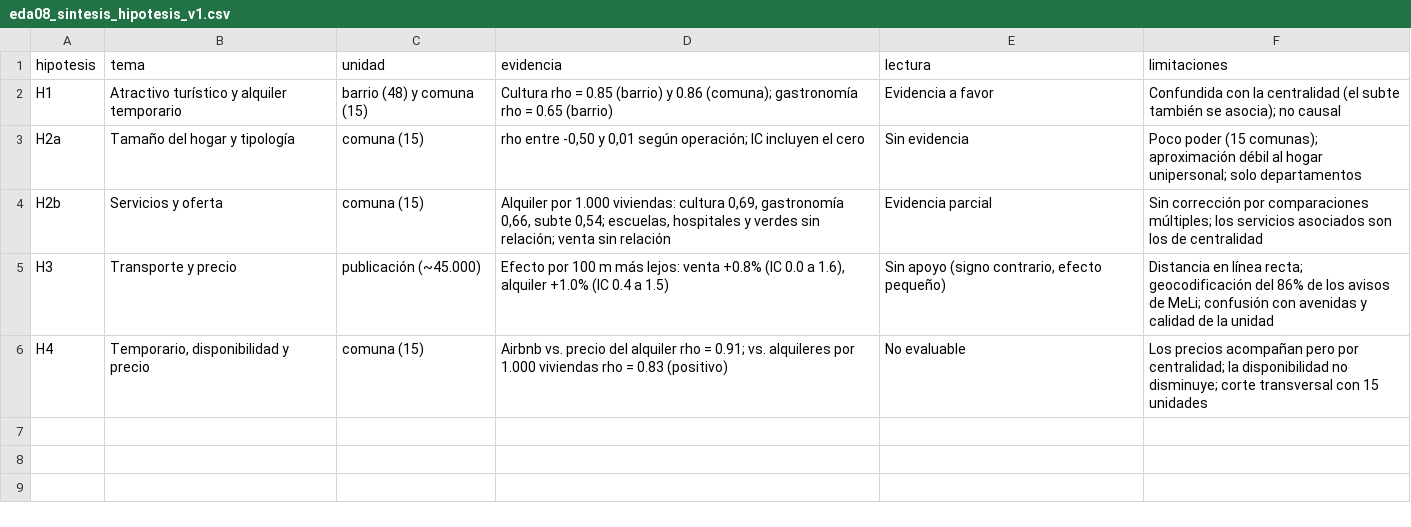
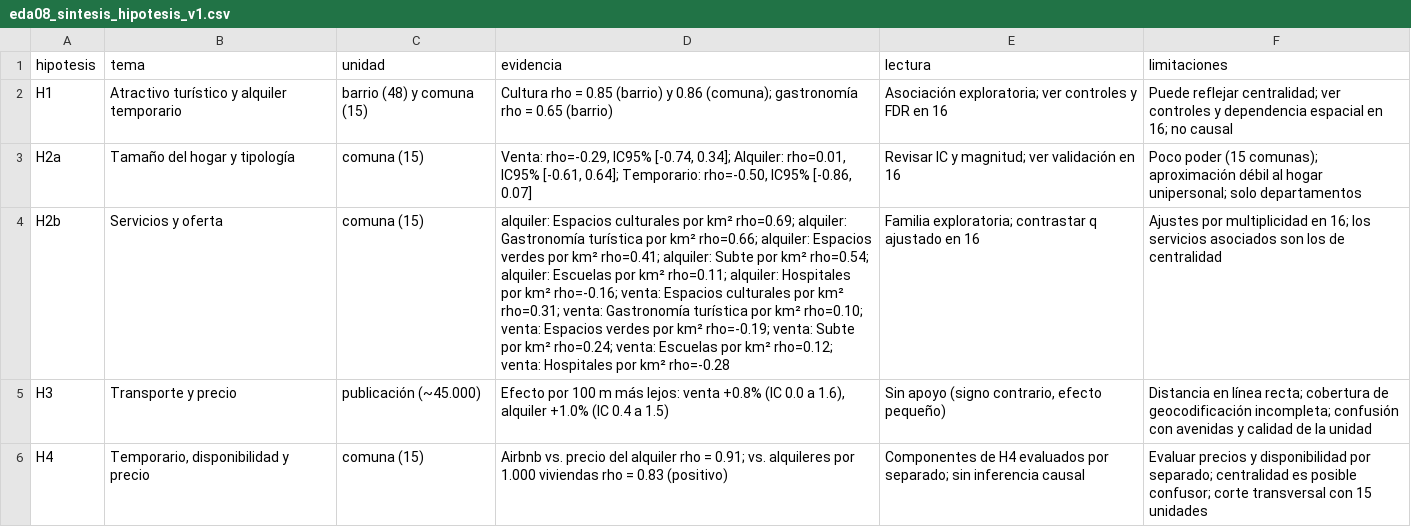
Before and after one commit to arirakowitba/TP_analitica_descriptiva_grupo1_2q2026, a CSV file: data/processed/reports/eda08_sintesis_hipotesis_v1.csv, drawn as a sheet; the diff names each change by its address in the sheet, - before the commit and + after, or states it on an @@ line.

```diff
--- a/data/processed/reports/eda08_sintesis_hipotesis_v1.csv
+++ b/data/processed/reports/eda08_sintesis_hipotesis_v1.csv
-E2 (lectura): Evidencia a favor
+E2 (lectura): Asociación exploratoria; ver controles y FDR en 16
-F2 (limitaciones): Confundida con la centralidad (el subte también se asocia); no causal
+F2 (limitaciones): Puede reflejar centralidad; ver controles y dependencia espacial en 16; no causal
-D3 (evidencia): rho entre -0,50 y 0,01 según operación; IC incluyen el cero
+D3 (evidencia): Venta: rho=-0.29, IC95% [-0.74, 0.34]; Alquiler: rho=0.01, IC95% [-0.61, 0.64]; Temporario: rho=-0.50, IC95% [-0.86, 0.07]
-E3 (lectura): Sin evidencia
+E3 (lectura): Revisar IC y magnitud; ver validación en 16
-D4 (evidencia): Alquiler por 1.000 viviendas: cultura 0,69, gastronomía 0,66, subte 0,54; escuelas, hospitales y verdes sin relación; venta sin relación
+D4 (evidencia): alquiler: Espacios culturales por km² rho=0.69; alquiler: Gastronomía turística por km² rho=0.66; alquiler: Espacios verdes por km² rho=0.41; alquiler: Subte por km² rho=0.54; alquiler: Escuelas por km² rho=0.11; alquiler: Hospitales por km² rho=-0.16; venta: Espacios culturales por km² rho=0.31; venta: Gastronomía turística por km² rho=0.10; venta: Espacios verdes por km² rho=-0.19; venta: Subte por km² rho=0.24; venta: Escuelas por km² rho=0.12; venta: Hospitales por km² rho=-0.28
-E4 (lectura): Evidencia parcial
+E4 (lectura): Familia exploratoria; contrastar q ajustado en 16
-F4 (limitaciones): Sin corrección por comparaciones múltiples; los servicios…
+F4 (limitaciones): Ajustes por multiplicidad en 16; los servicios…
-F5 (limitaciones): …línea recta; geocodificación del 86% de los avisos de MeLi; confusión con…
+F5 (limitaciones): …línea recta; cobertura de geocodificación incompleta; confusión con…
-E6 (lectura): No evaluable
+E6 (lectura): Componentes de H4 evaluados por separado; sin inferencia causal
-F6 (limitaciones): Los precios acompañan pero por centralidad; la disponibilidad no disminuye; corte transversal…
+F6 (limitaciones): Evaluar precios y disponibilidad por separado; centralidad es posible confusor; corte transversal…
```
Also changed, not shown: data/processed/pe3_mca_barrios_scores_v1.csv, data/processed/reports/pe3_calidad_representacion_barrios_v1.csv, 47 other files.
